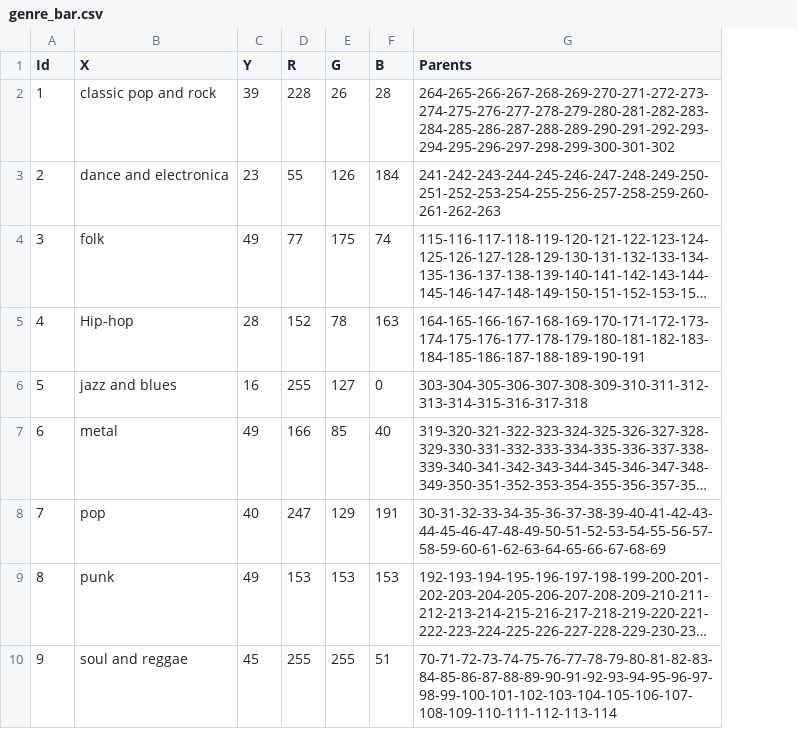
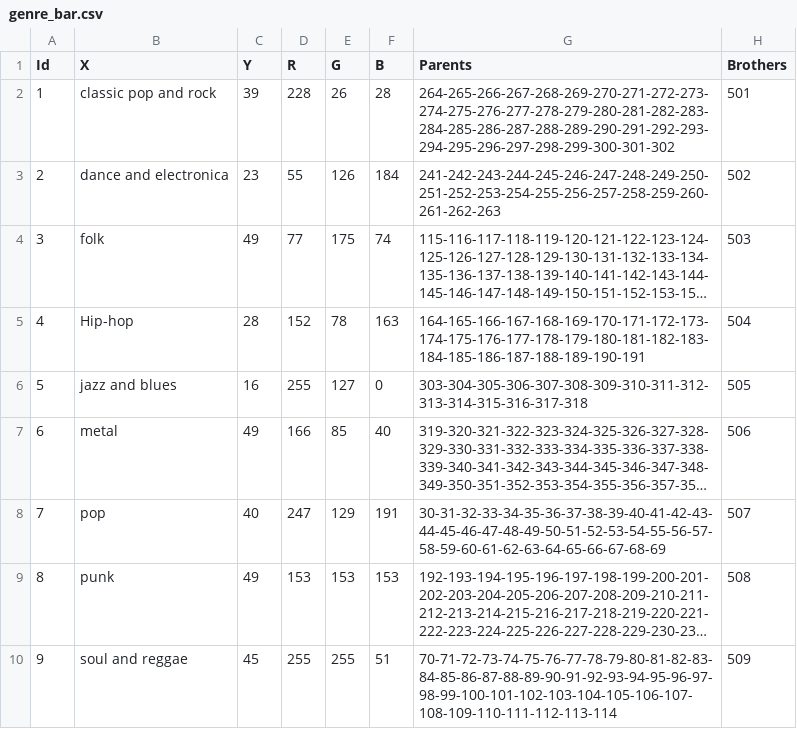
Before and after one commit to cquijanoch/IMMultipleView, a CSV file: Assets/Resources/genre_bar.csv, drawn as a sheet; long unchanged cells end in …; the diff names each change by its address in the sheet, - before the commit and + after, or states it on an @@ line.

```diff
--- a/Assets/Resources/genre_bar.csv
+++ b/Assets/Resources/genre_bar.csv
+column H (Brothers), rows 2-10: 501 | 502 | 503 | 504 | 505 | 506 | 507 | 508 | 509
```
Also changed, not shown: Assets/Resources/artist_bar.csv, Assets/Resources/artist_scatterplot.csv, 17 other files.
